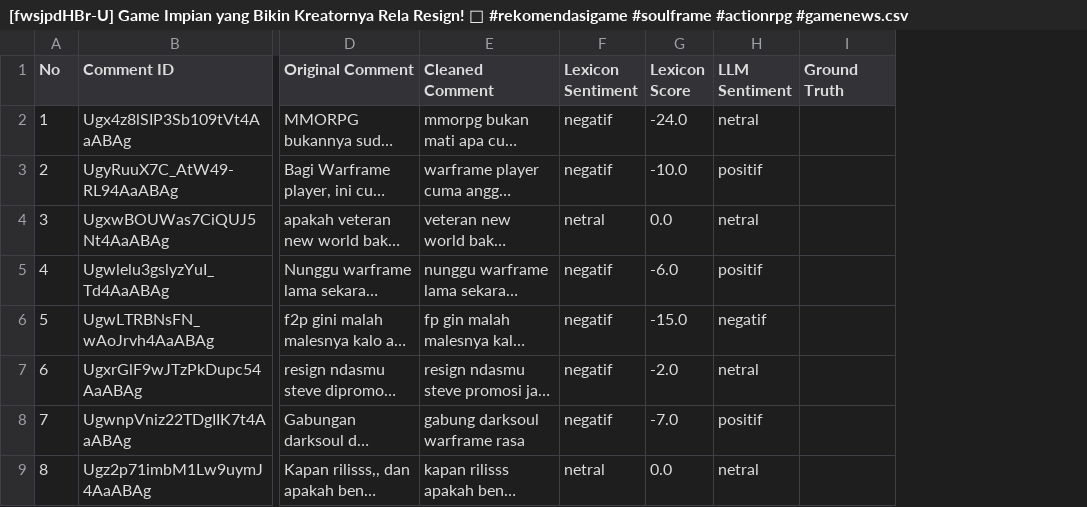
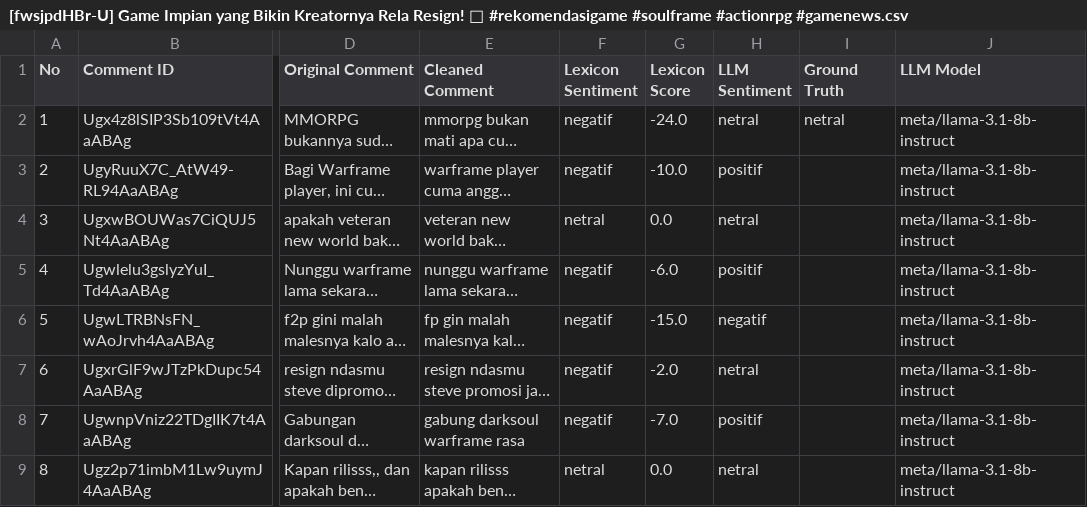
Before and after one commit to itzluthfi/tugas-sentimen-analisis-yt, a CSV file: history/[fwsjpdHBr-U] Game Impian yang Bikin Kreatornya Rela Resign! 🤯 #rekomendasigame #soulframe #actionrpg #gamenews.csv, drawn as a sheet; only a part is shown, gaps mark what is left out; long unchanged cells end in …; the diff names each change by its address in the sheet, - before the commit and + after, or states it on an @@ line.

```diff
--- a/history/[fwsjpdHBr-U] Game Impian yang Bikin Kreatornya Rela Resign! 🤯 #rekomendasigame #soulframe #actionrpg #gamenews.csv
+++ b/history/[fwsjpdHBr-U] Game Impian yang Bikin Kreatornya Rela Resign! 🤯 #rekomendasigame #soulframe #actionrpg #gamenews.csv
+column J (LLM Model), rows 2-9: all meta/llama-3.1-8b-instruct
-I2 (Ground Truth): (empty)
+I2 (Ground Truth): netral
```
Also changed, not shown: history/[a3Irz3zv8L0] Dapur MBG pada TUTUP #shorts.csv, 4 other files.
